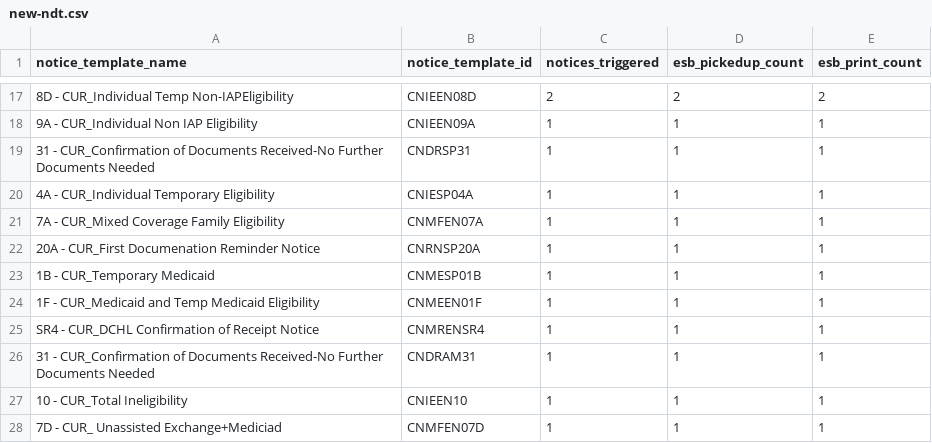
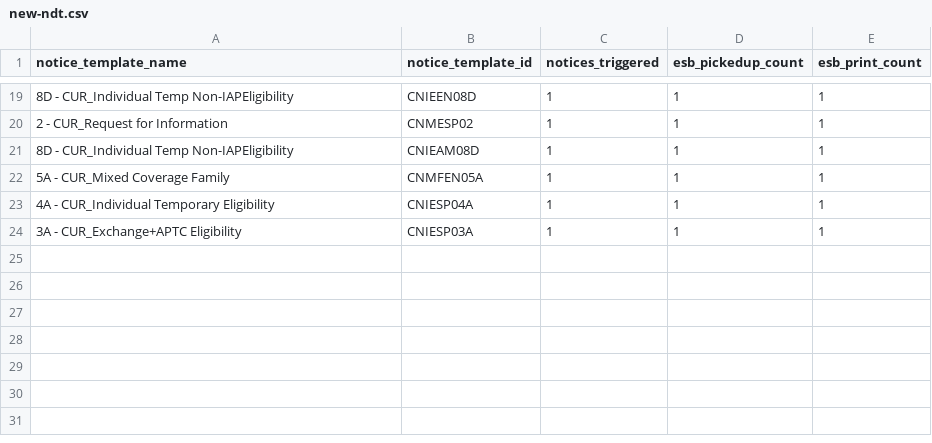
Before and after one commit to hrmnngth/dashboard, a CSV file: new-ndt.csv, drawn as a sheet; only a part is shown, gaps mark what is left out; the diff covers the shown part only.

```diff
--- a/new-ndt.csv
+++ b/new-ndt.csv
@@ -17,12 +19,6 @@ notice_template_name,notice_template_id,notices_triggered,esb_pickedup_count,esb
-8D - CUR_Individual Temp Non-IAPEligibility,CNIEEN08D,2,2,2
-9A - CUR_Individual Non IAP Eligibility,CNIEEN09A,1,1,1
-31 - CUR_Confirmation of Documents Received-No Further Documents Needed,CNDRSP31,1,1,1
+8D - CUR_Individual Temp Non-IAPEligibility,CNIEEN08D,1,1,1
+2 - CUR_Request for Information,CNMESP02,1,1,1
+8D - CUR_Individual Temp Non-IAPEligibility,CNIEAM08D,1,1,1
+5A - CUR_Mixed Coverage Family,CNMFEN05A,1,1,1
 4A - CUR_Individual Temporary Eligibility,CNIESP04A,1,1,1
-7A - CUR_Mixed Coverage Family Eligibility,CNMFEN07A,1,1,1
-20A - CUR_First Documenation Reminder Notice,CNRNSP20A,1,1,1
-1B - CUR_Temporary Medicaid,CNMESP01B,1,1,1
-1F - CUR_Medicaid and Temp Medicaid Eligibility,CNMEEN01F,1,1,1
-SR4 - CUR_DCHL Confirmation of Receipt Notice,CNMRENSR4,1,1,1
-31 - CUR_Confirmation of Documents Received-No Further Documents Needed,CNDRAM31,1,1,1
-10 - CUR_Total Ineligibility,CNIEEN10,1,1,1
-7D - CUR_ Unassisted  Exchange+Mediciad,CNMFEN07D,1,1,1
+3A - CUR_Exchange+APTC Eligibility,CNIESP03A,1,1,1
```
Also changed, not shown: 8 added rows, 7 removed rows and 17 edited cells elsewhere in this file, new-notices.csv, 3 other files.
